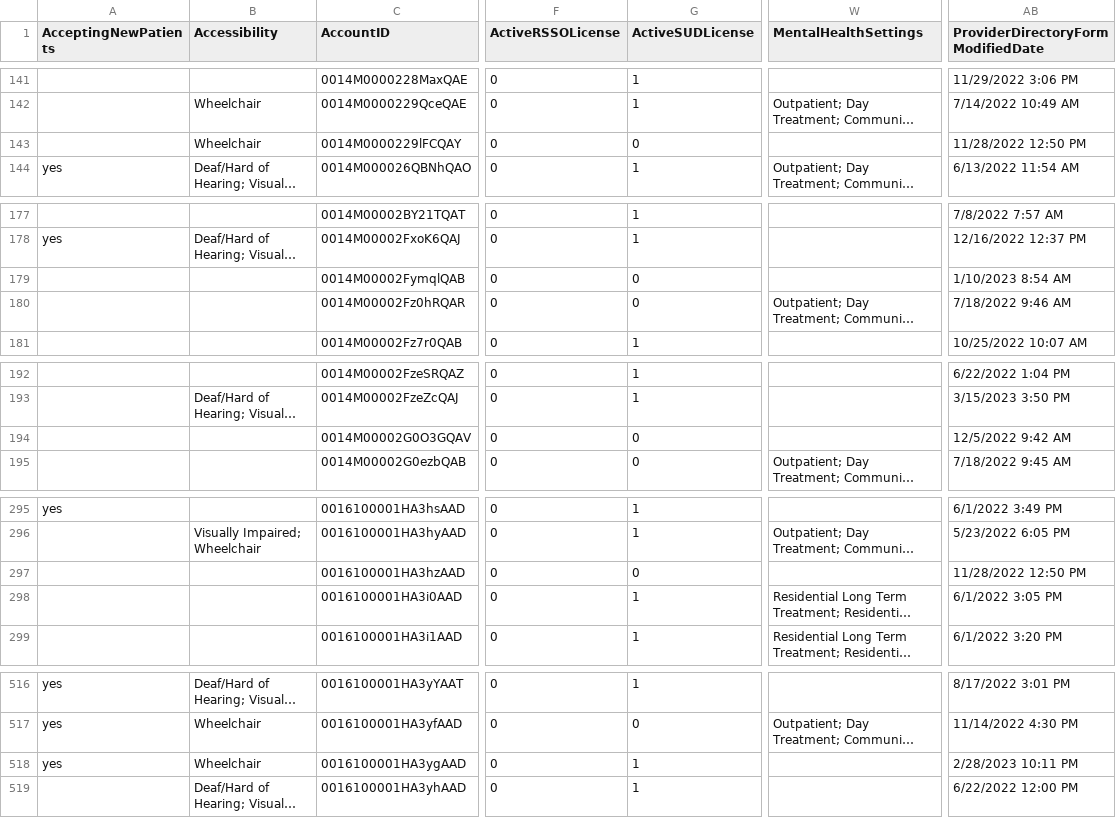
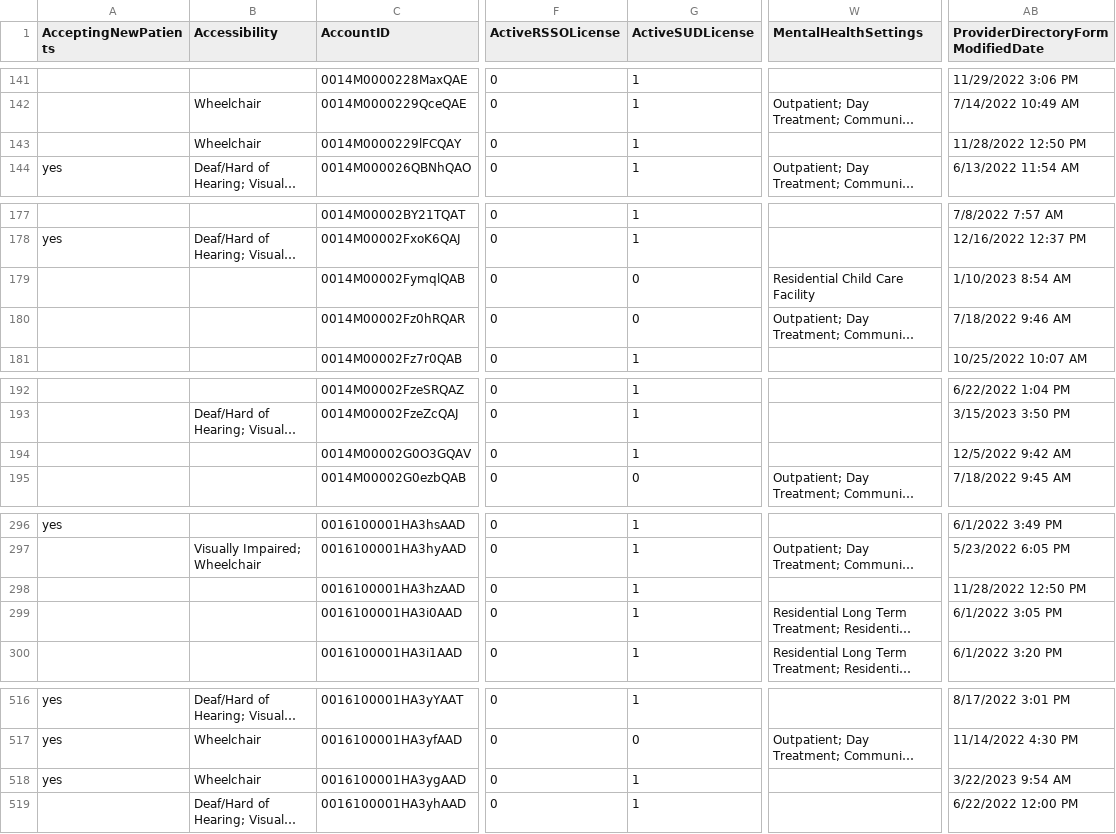
Before and after one commit to bloom-works/ownpath, a CSV file: raw_data/ladders.csv, drawn as a sheet; only a part is shown, gaps mark what is left out; long unchanged cells end in …; addresses are those after the commit; the diff covers the shown part only; the diff names each change by its address in the sheet, - before the commit and + after, or states it on an @@ line.

```diff
--- a/raw_data/ladders.csv
+++ b/raw_data/ladders.csv
-G143 (ActiveSUDLicense): 0
+G143 (ActiveSUDLicense): 1
-W179 (MentalHealthSettings): (empty)
+W179 (MentalHealthSettings): Residential Child Care Facility
-G194 (ActiveSUDLicense): 0
+G194 (ActiveSUDLicense): 1
-G298 (ActiveSUDLicense): 0
+G298 (ActiveSUDLicense): 1
-AB518: 2/28/2023 10:11 PM
+AB518: 3/22/2023 9:54 AM
```
Also changed, not shown: 1 added row, 1 removed row and 12 edited cells elsewhere in this file.
